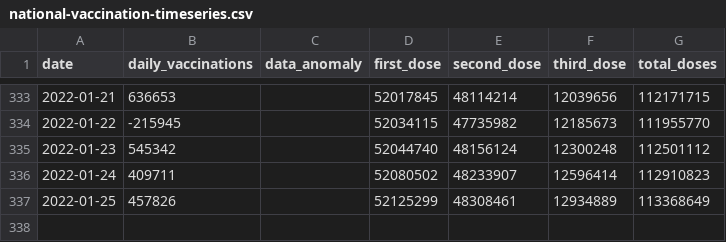
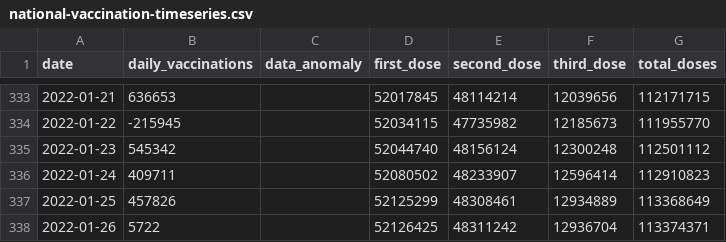
Before and after one commit to nathakits/the-researcher-covid-data, a CSV file: wiki/vaccination/national-vaccination-timeseries.csv, drawn as a sheet; only a part is shown, gaps mark what is left out.

```diff
--- a/wiki/vaccination/national-vaccination-timeseries.csv
+++ b/wiki/vaccination/national-vaccination-timeseries.csv
@@ -337 +337,2 @@ date,daily_vaccinations,data_anomaly,first_dose,second_dose,third_dose,total_dos
 2022-01-25,457826,,52125299,48308461,12934889,113368649
+2022-01-26,5722,,52126425,48311242,12936704,113374371
```
Also changed, not shown: wiki/vaccination/provincial-vaccination.csv, wiki/vaccination/vaccine-manufacturer-timeseries.csv, 8 other files.
